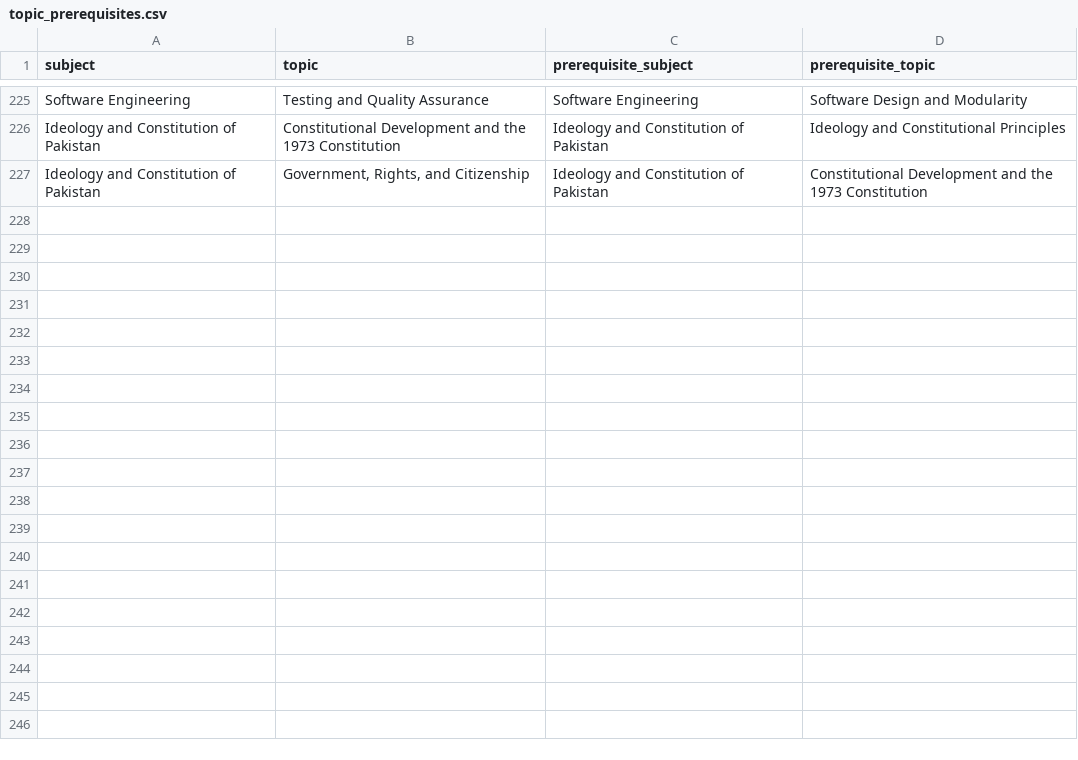
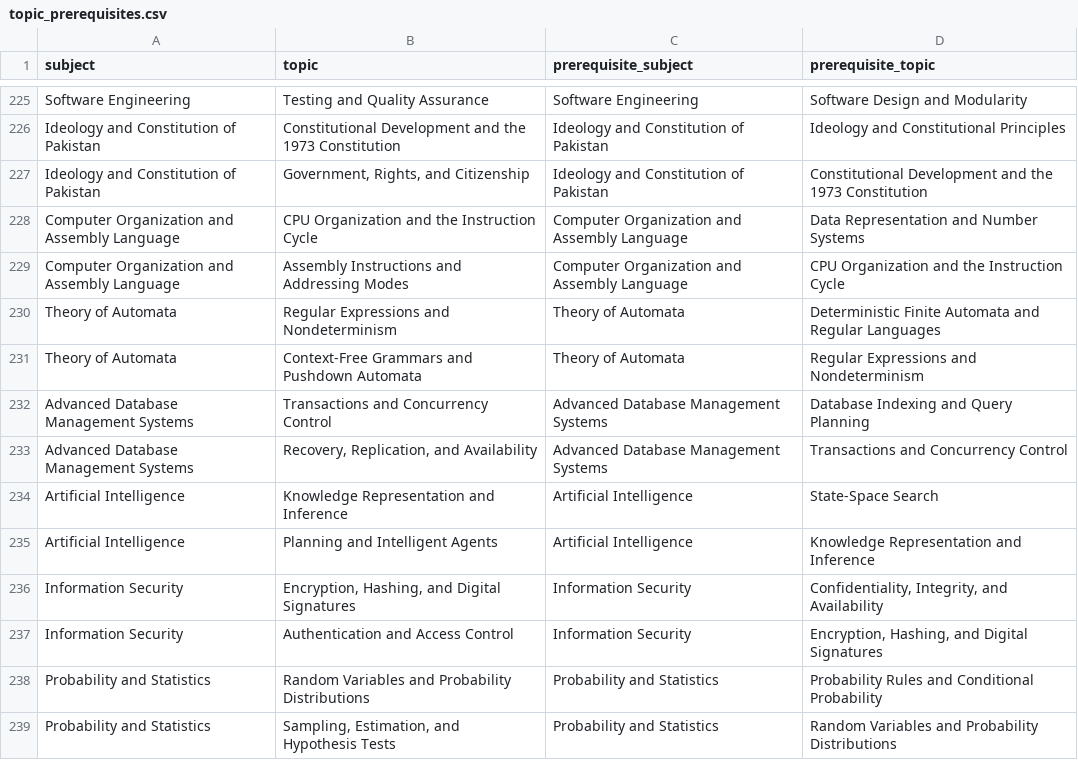
Before and after one commit to Rabia-arain09/study_sphere, a CSV file: data/topic_prerequisites.csv, drawn as a sheet; only a part is shown, gaps mark what is left out; the diff names each change by its address in the sheet, - before the commit and + after, or states it on an @@ line.

```diff
--- a/data/topic_prerequisites.csv
+++ b/data/topic_prerequisites.csv
+row 228: Computer Organization and Assembly Language | CPU Organization and the Instruction Cycle | Computer Organization and Assembly Language | Data Representation and Number Systems
+row 229: Computer Organization and Assembly Language | Assembly Instructions and Addressing Modes | Computer Organization and Assembly Language | CPU Organization and the Instruction Cycle
+row 230: Theory of Automata | Regular Expressions and Nondeterminism | Theory of Automata | Deterministic Finite Automata and Regular Languages
+row 231: Theory of Automata | Context-Free Grammars and Pushdown Automata | Theory of Automata | Regular Expressions and Nondeterminism
+row 232: Advanced Database Management Systems | Transactions and Concurrency Control | Advanced Database Management Systems | Database Indexing and Query Planning
+row 233: Advanced Database Management Systems | Recovery, Replication, and Availability | Advanced Database Management Systems | Transactions and Concurrency Control
+row 234: Artificial Intelligence | Knowledge Representation and Inference | Artificial Intelligence | State-Space Search
+row 235: Artificial Intelligence | Planning and Intelligent Agents | Artificial Intelligence | Knowledge Representation and Inference
+row 236: Information Security | Encryption, Hashing, and Digital Signatures | Information Security | Confidentiality, Integrity, and Availability
+row 237: Information Security | Authentication and Access Control | Information Security | Encryption, Hashing, and Digital Signatures
+row 238: Probability and Statistics | Random Variables and Probability Distributions | Probability and Statistics | Probability Rules and Conditional Probability
+row 239: Probability and Statistics | Sampling, Estimation, and Hypothesis Tests | Probability and Statistics | Random Variables and Probability Distributions
```
Also changed, not shown: data/topics.csv, 25 other files.
